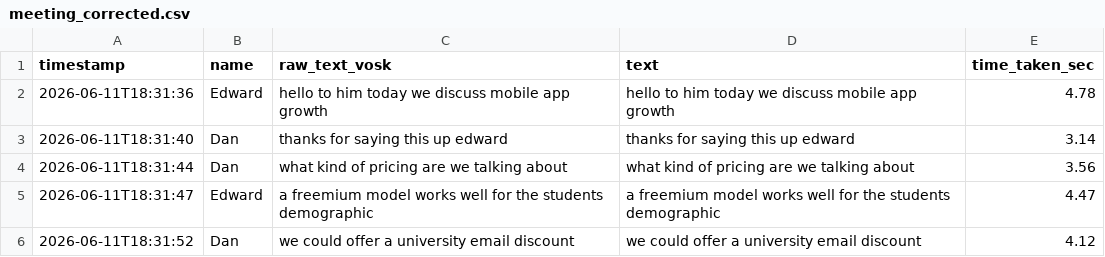
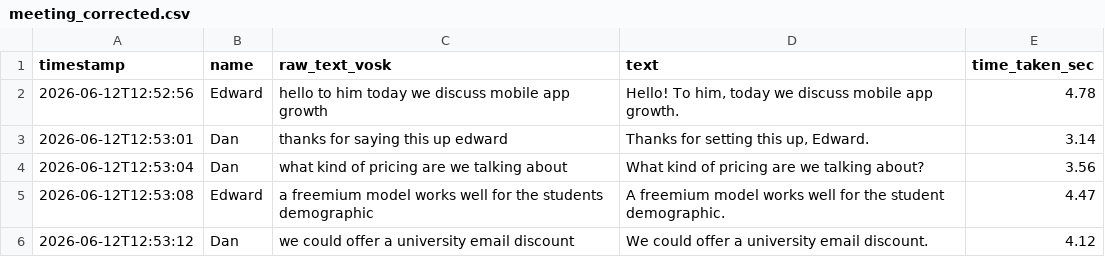
Before and after one commit to Four-Loops-Big-Data-Analytics/group-project, a CSV file: data/meeting_corrected.csv, drawn as a sheet.

```diff
--- a/data/meeting_corrected.csv
+++ b/data/meeting_corrected.csv
@@ -1,6 +1,6 @@
 timestamp,name,raw_text_vosk,text,time_taken_sec
-2026-06-11T18:31:36,Edward,hello to him today we discuss mobile app growth,hello to him today we discuss mobile app growth,4.78
-2026-06-11T18:31:40,Dan,thanks for saying this up edward,thanks for saying this up edward,3.14
-2026-06-11T18:31:44,Dan,what kind of pricing are we talking about,what kind of pricing are we talking about,3.56
-2026-06-11T18:31:47,Edward,a freemium model works well for the students demographic,a freemium model works well for the students demographic,4.47
-2026-06-11T18:31:52,Dan,we could offer a university email discount,we could offer a university email discount,4.12
+2026-06-12T12:52:56,Edward,hello to him today we discuss mobile app growth,"Hello! To him, today we discuss mobile app growth.",4.78
+2026-06-12T12:53:01,Dan,thanks for saying this up edward,"Thanks for setting this up, Edward.",3.14
+2026-06-12T12:53:04,Dan,what kind of pricing are we talking about,What kind of pricing are we talking about?,3.56
+2026-06-12T12:53:08,Edward,a freemium model works well for the students demographic,A freemium model works well for the student demographic.,4.47
+2026-06-12T12:53:12,Dan,we could offer a university email discount,We could offer a university email discount.,4.12
```
Also changed, not shown: data/meeting_enriched.csv, data/meeting_raw.csv, 8 other files.
